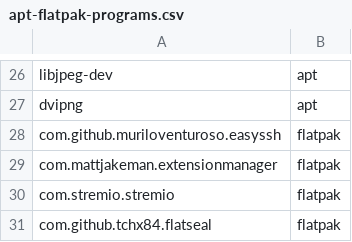
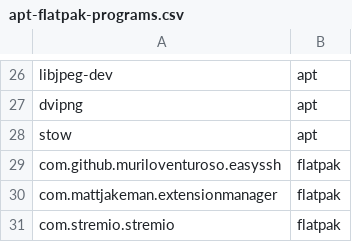
Before and after one commit to phrmendes/dotfiles, a CSV file: aux_files/apt-flatpak-programs.csv, drawn as a sheet; only a part is shown, gaps mark what is left out; the shorter side is filled out with more unchanged rows.

```diff
--- a/aux_files/apt-flatpak-programs.csv
+++ b/aux_files/apt-flatpak-programs.csv
@@ -27,2 +27,3 @@ libjpeg-dev,apt
 dvipng,apt
+stow,apt
 com.github.muriloventuroso.easyssh,flatpak
```
Also changed, not shown: 4 other files.
